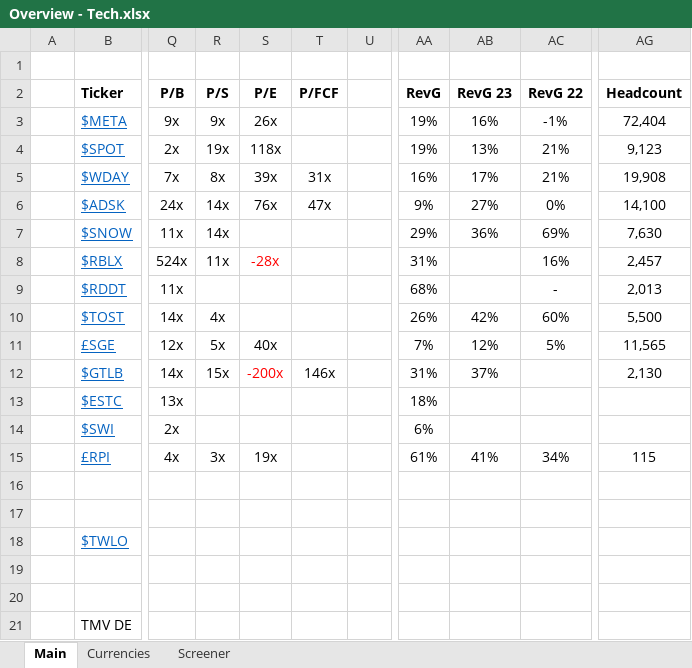
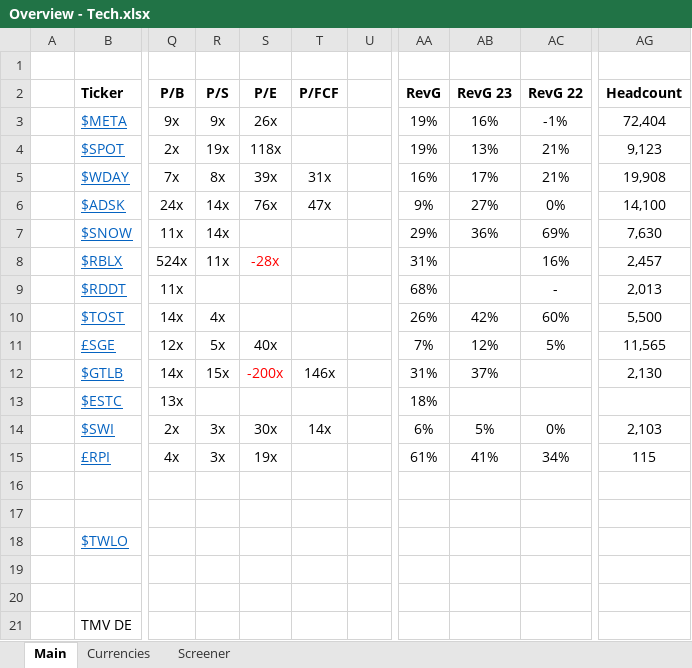
Before and after one commit to Charlie-Hill/Financial-Models, an Excel workbook: Overview - Tech.xlsx, sheet Main, drawn as a sheet; only a part is shown, gaps mark what is left out; values as stored, in another font and other column widths than the file's, no borders; conditional formats not drawn; the diff names each change by its address in the sheet, - before the commit and + after, or states it on an @@ line.

```diff
--- a/Overview - Tech.xlsx (sheet Main)
+++ b/Overview - Tech.xlsx (sheet Main)
-R14 (P/S): (empty)
+R14 (P/S): 3x
-S14 (P/E): (empty)
+S14 (P/E): 30x
-T14 (P/FCF): (empty)
+T14 (P/FCF): 14x
-AB14 (RevG 23): (empty)
+AB14 (RevG 23): 5%
-AC14 (RevG 22): (empty)
+AC14 (RevG 22): 0%
-AG14 (Headcount): (empty)
+AG14 (Headcount): 2,103
```
Also changed, not shown: formulas that keep their value, $SWI.xlsx.
